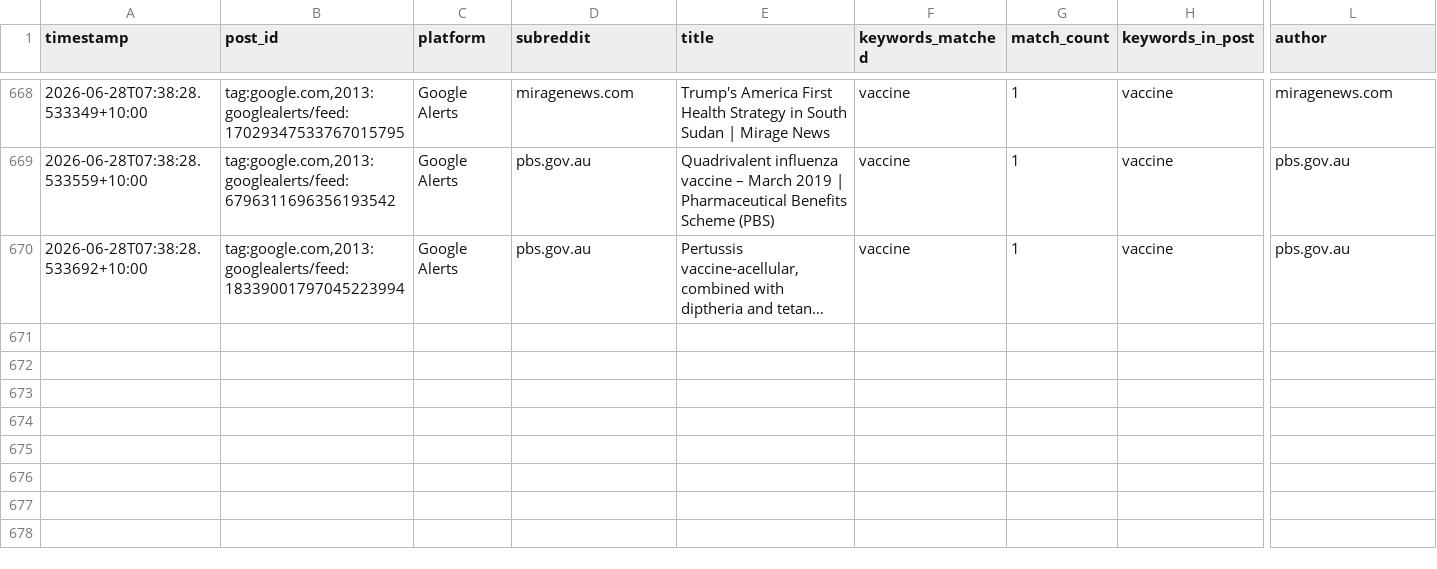
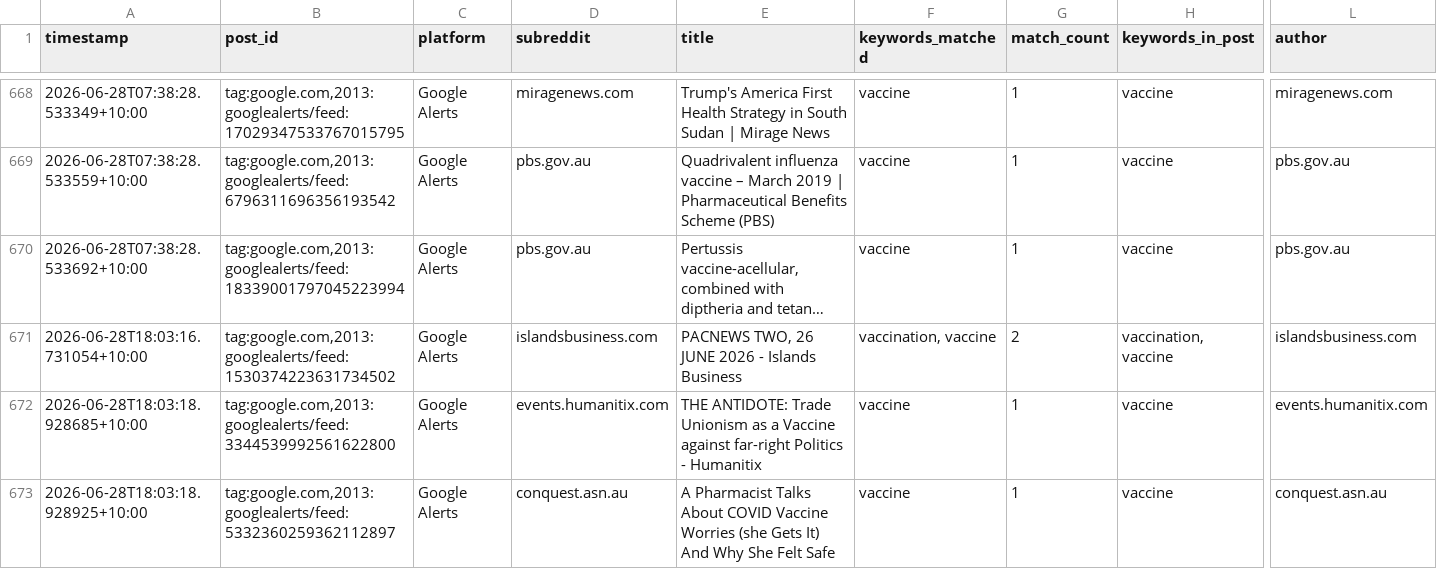
Before and after one commit to EP04/disinformation-tracker, a CSV file: google_alerts_results_all.csv, drawn as a sheet; only a part is shown, gaps mark what is left out; long unchanged cells end in …; rows hold the shown columns only; the diff names each change by its address in the sheet, - before the commit and + after, or states it on an @@ line.

```diff
--- a/google_alerts_results_all.csv
+++ b/google_alerts_results_all.csv
+row 671: 2026-06-28T18:03:16.731054+10:00 | tag:google.com,2013:googlealerts/feed:1530374223631734502 | Google Alerts | islandsbusiness.com | PACNEWS TWO, 26 JUNE 2026 - Islands Business | vaccination, vaccine | 2 | vaccination, vaccine | islandsbusiness.com
+row 672: 2026-06-28T18:03:18.928685+10:00 | tag:google.com,2013:googlealerts/feed:3344539992561622800 | Google Alerts | events.humanitix.com | THE ANTIDOTE: Trade Unionism as a Vaccine against far-right Politics - Humanitix | vaccine | 1 | vaccine | events.humanitix.com
+row 673: 2026-06-28T18:03:18.928925+10:00 | tag:google.com,2013:googlealerts/feed:5332360259362112897 | Google Alerts | conquest.asn.au | A Pharmacist Talks About COVID Vaccine Worries (she Gets It) And Why She Felt Safe | vaccine | 1 | vaccine | conquest.asn.au
```
Also changed, not shown: 1 other file.
